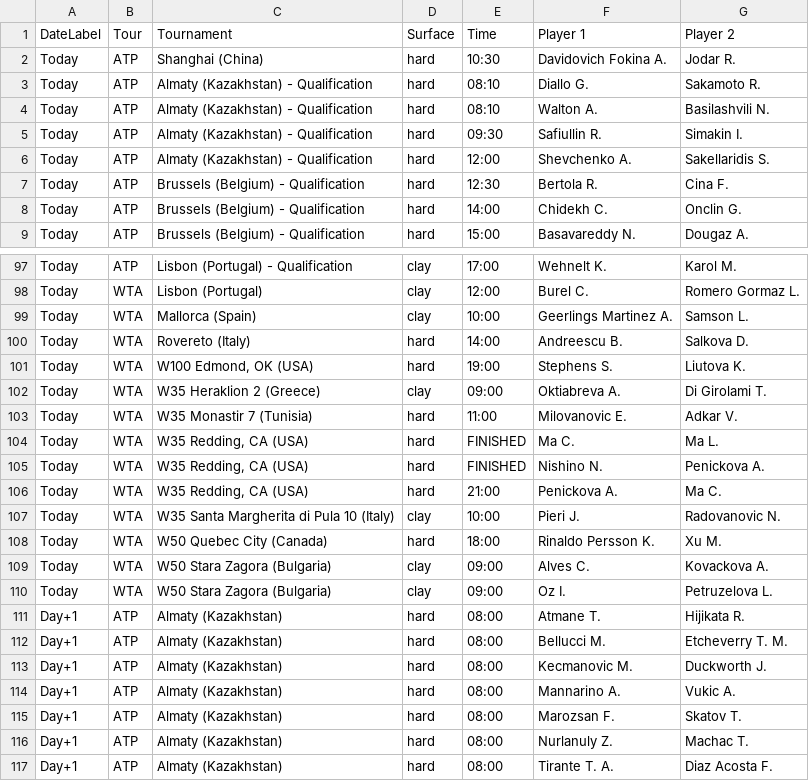
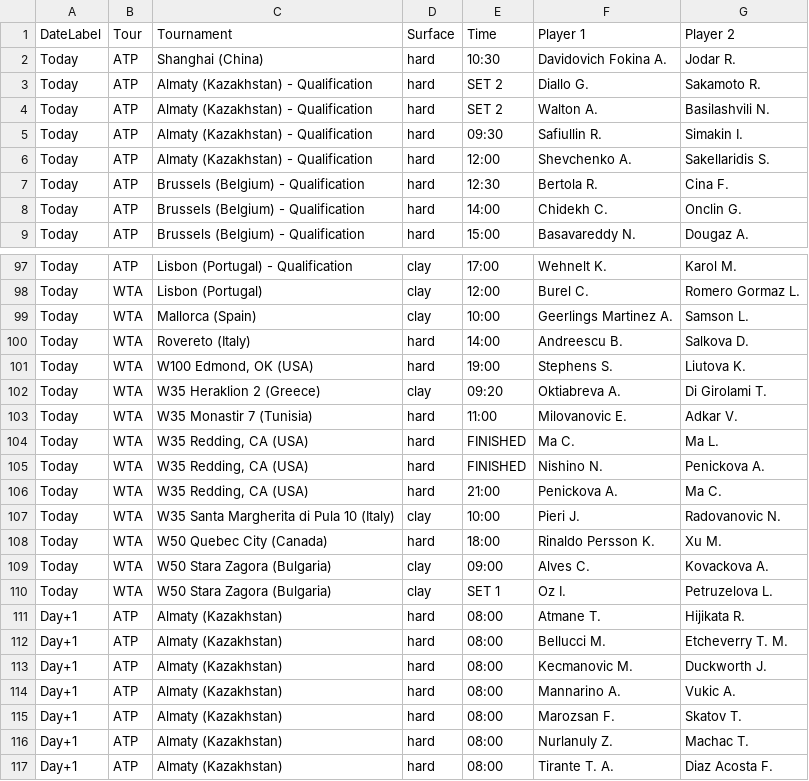
Before and after one commit to rajnakviliam/tennis-surface-elo, a CSV file: flashscore_matches.csv, drawn as a sheet; only a part is shown, gaps mark what is left out; the diff covers the shown part only.

```diff
--- a/flashscore_matches.csv
+++ b/flashscore_matches.csv
@@ -2,4 +2,4 @@
 Today;ATP;Shanghai (China);hard;10:30;Davidovich Fokina A.;Jodar R.
-Today;ATP;Almaty (Kazakhstan) - Qualification;hard;08:10;Diallo G.;Sakamoto R.
-Today;ATP;Almaty (Kazakhstan) - Qualification;hard;08:10;Walton A.;Basilashvili N.
+Today;ATP;Almaty (Kazakhstan) - Qualification;hard;SET 2;Diallo G.;Sakamoto R.
+Today;ATP;Almaty (Kazakhstan) - Qualification;hard;SET 2;Walton A.;Basilashvili N.
 Today;ATP;Almaty (Kazakhstan) - Qualification;hard;09:30;Safiullin R.;Simakin I.
@@ -101,3 +101,3 @@ Today;WTA;Rovereto (Italy);hard;14:00;Andreescu B.;Salkova D.
 Today;WTA;W100 Edmond, OK (USA);hard;19:00;Stephens S.;Liutova K.
-Today;WTA;W35 Heraklion 2 (Greece);clay;09:00;Oktiabreva A.;Di Girolami T.
+Today;WTA;W35 Heraklion 2 (Greece);clay;09:20;Oktiabreva A.;Di Girolami T.
 Today;WTA;W35 Monastir 7 (Tunisia);hard;11:00;Milovanovic E.;Adkar V.
@@ -109,3 +109,3 @@ Today;WTA;W50 Quebec City (Canada);hard;18:00;Rinaldo Persson K.;Xu M.
 Today;WTA;W50 Stara Zagora (Bulgaria);clay;09:00;Alves C.;Kovackova A.
-Today;WTA;W50 Stara Zagora (Bulgaria);clay;09:00;Oz I.;Petruzelova L.
+Today;WTA;W50 Stara Zagora (Bulgaria);clay;SET 1;Oz I.;Petruzelova L.
 Day+1;ATP;Almaty (Kazakhstan);hard;08:00;Atmane T.;Hijikata R.
```
Also changed, not shown: 2 added rows, 1 removed row and 12 edited cells elsewhere in this file.
